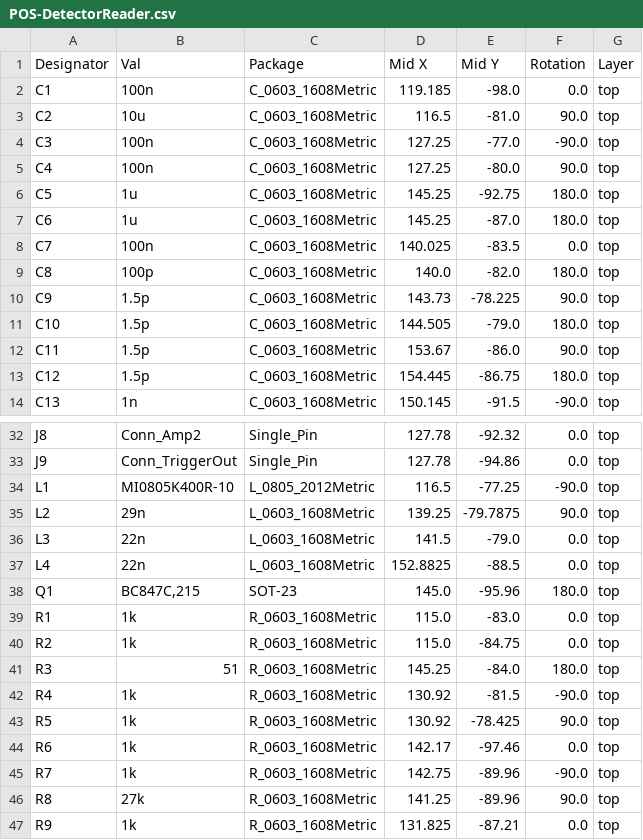
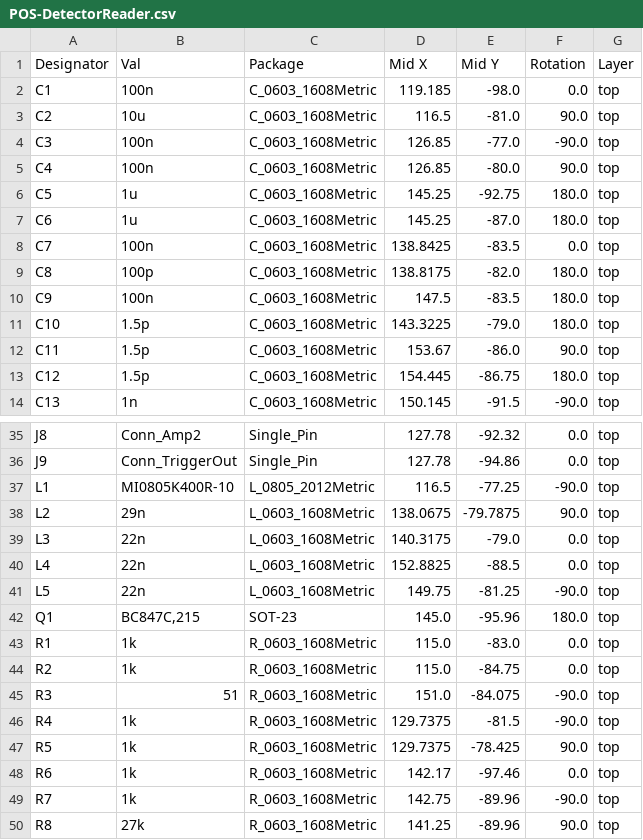
Before and after one commit to beustens/DetectorReader, a CSV file: hardware/jlcpcb/assembly/POS-DetectorReader.csv, drawn as a sheet; only a part is shown, gaps mark what is left out; the shorter side is filled out with more unchanged rows; the diff covers the shown part only.

```diff
--- a/hardware/jlcpcb/assembly/POS-DetectorReader.csv
+++ b/hardware/jlcpcb/assembly/POS-DetectorReader.csv
@@ -3,10 +3,10 @@ C1,100n,C_0603_1608Metric,119.185,-98.0,0.0,top
 C2,10u,C_0603_1608Metric,116.5,-81.0,90.0,top
-C3,100n,C_0603_1608Metric,127.25,-77.0,-90.0,top
-C4,100n,C_0603_1608Metric,127.25,-80.0,90.0,top
+C3,100n,C_0603_1608Metric,126.85,-77.0,-90.0,top
+C4,100n,C_0603_1608Metric,126.85,-80.0,90.0,top
 C5,1u,C_0603_1608Metric,145.25,-92.75,180.0,top
 C6,1u,C_0603_1608Metric,145.25,-87.0,180.0,top
-C7,100n,C_0603_1608Metric,140.025,-83.5,0.0,top
-C8,100p,C_0603_1608Metric,140.0,-82.0,180.0,top
-C9,1.5p,C_0603_1608Metric,143.73,-78.225,90.0,top
-C10,1.5p,C_0603_1608Metric,144.505,-79.0,180.0,top
+C7,100n,C_0603_1608Metric,138.8425,-83.5,0.0,top
+C8,100p,C_0603_1608Metric,138.8175,-82.0,180.0,top
+C9,100n,C_0603_1608Metric,147.5,-83.5,180.0,top
+C10,1.5p,C_0603_1608Metric,143.3225,-79.0,180.0,top
 C11,1.5p,C_0603_1608Metric,153.67,-86.0,90.0,top
@@ -34,5 +37,6 @@ J9,Conn_TriggerOut,Single_Pin,127.78,-94.86,0.0,top
 L1,MI0805K400R-10,L_0805_2012Metric,116.5,-77.25,-90.0,top
-L2,29n,L_0603_1608Metric,139.25,-79.7875,90.0,top
-L3,22n,L_0603_1608Metric,141.5,-79.0,0.0,top
+L2,29n,L_0603_1608Metric,138.0675,-79.7875,90.0,top
+L3,22n,L_0603_1608Metric,140.3175,-79.0,0.0,top
 L4,22n,L_0603_1608Metric,152.8825,-88.5,0.0,top
+L5,22n,L_0603_1608Metric,149.75,-81.25,-90.0,top
 Q1,"BC847C,215",SOT-23,145.0,-95.96,180.0,top
@@ -40,5 +44,5 @@ R1,1k,R_0603_1608Metric,115.0,-83.0,0.0,top
 R2,1k,R_0603_1608Metric,115.0,-84.75,0.0,top
-R3,51,R_0603_1608Metric,145.25,-84.0,180.0,top
-R4,1k,R_0603_1608Metric,130.92,-81.5,-90.0,top
-R5,1k,R_0603_1608Metric,130.92,-78.425,90.0,top
+R3,51,R_0603_1608Metric,151.0,-84.075,-90.0,top
+R4,1k,R_0603_1608Metric,129.7375,-81.5,-90.0,top
+R5,1k,R_0603_1608Metric,129.7375,-78.425,90.0,top
 R6,1k,R_0603_1608Metric,142.17,-97.46,0.0,top
```
Also changed, not shown: 5 added rows and 9 edited cells elsewhere in this file, hardware/jlcpcb/assembly/BOM-DetectorReader.csv, 21 other files.
